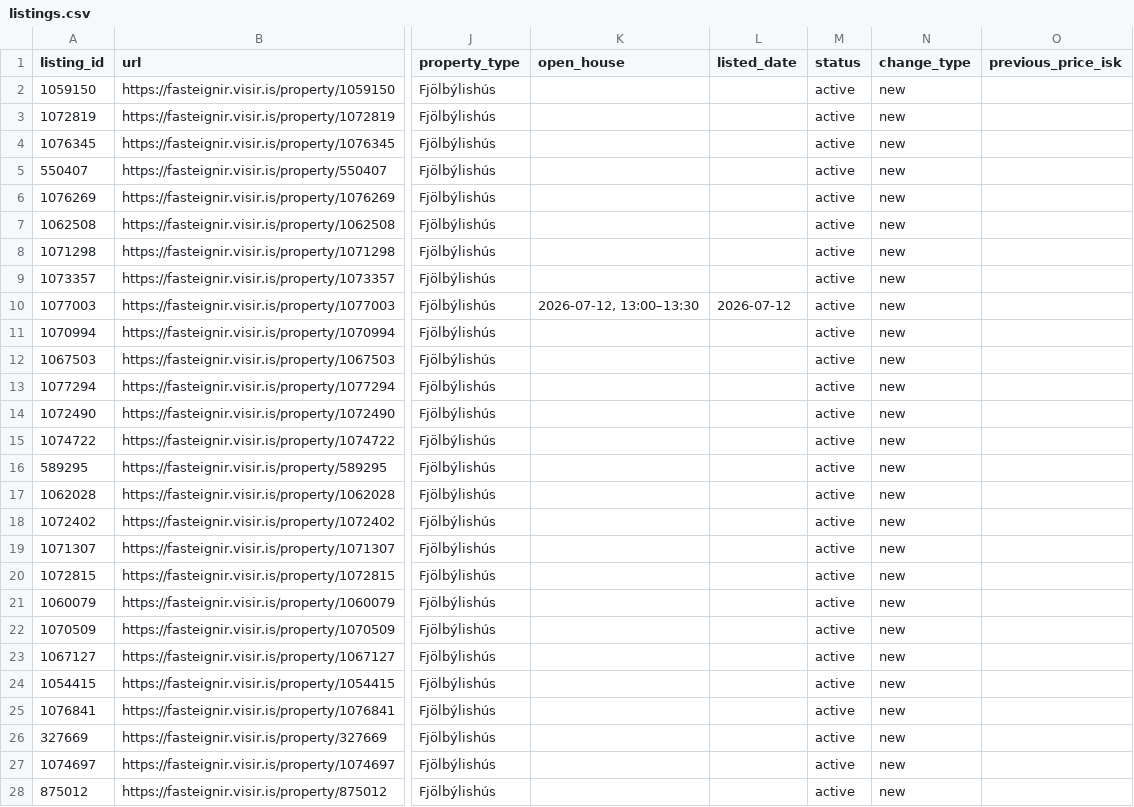
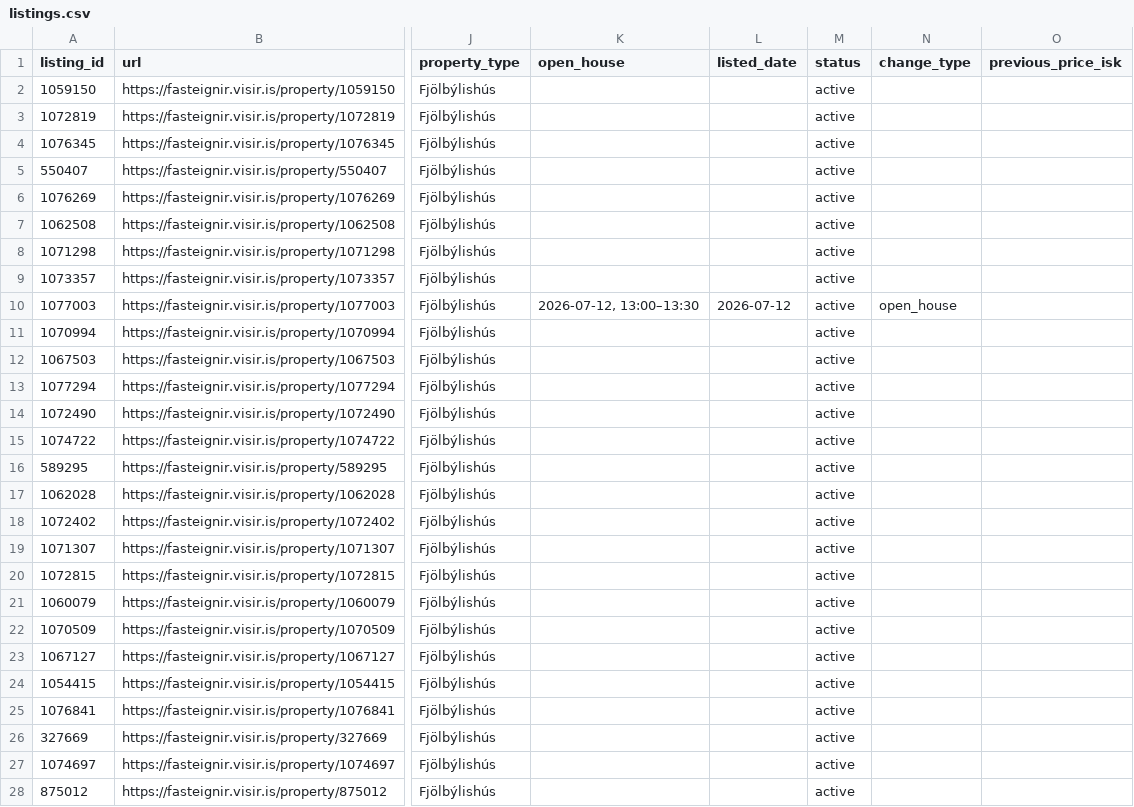
Before and after one commit to alruts/fasteignir-listing-monitor, a CSV file: data/listings.csv, drawn as a sheet; only a part is shown, gaps mark what is left out; the diff covers the shown part only; the diff names each change by its address in the sheet, - before the commit and + after, or states it on an @@ line.

Commit message:
Update house listings

```diff
--- a/data/listings.csv
+++ b/data/listings.csv
-N2:N9 (change_type): new
+N2:N9 (change_type): (empty)
-N10 (change_type): new
+N10 (change_type): open_house
-N11:N28 (change_type): new
+N11:N28 (change_type): (empty)
```
Also changed, not shown: 67 edited cells elsewhere in this file, 1 other file.
